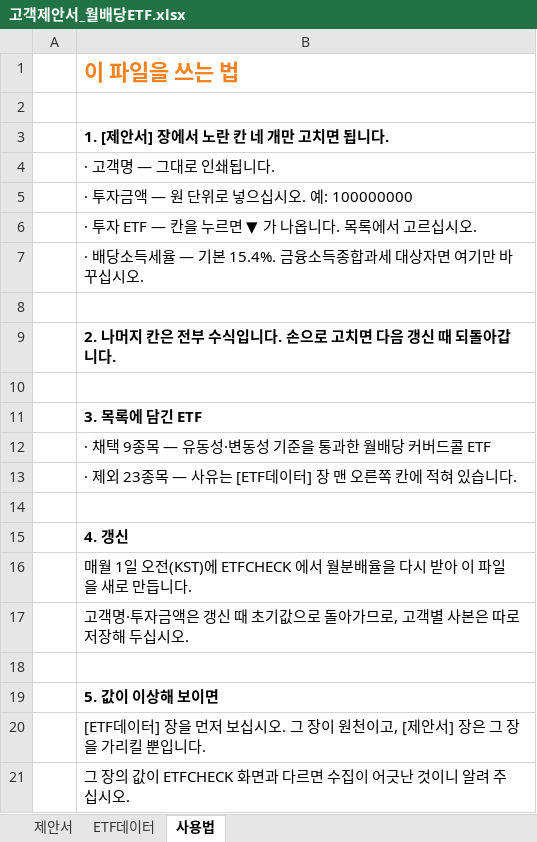
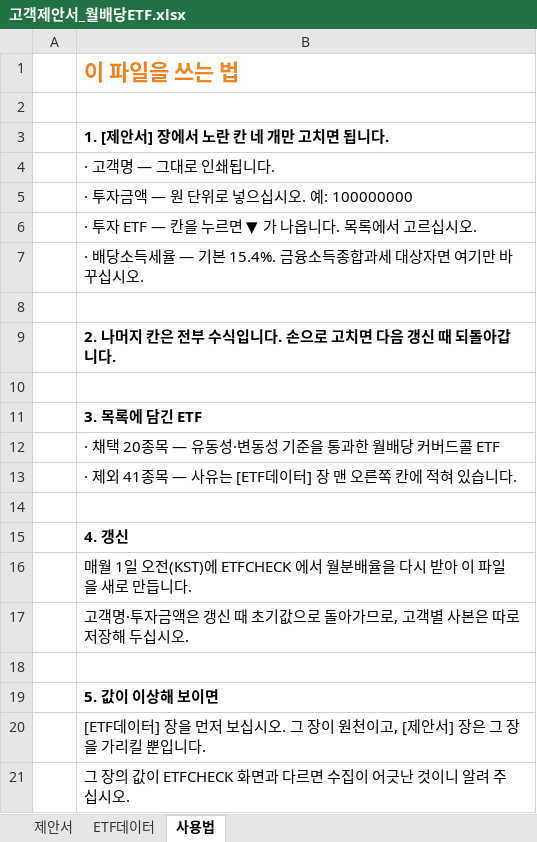
Before and after one commit to hanaroline/work_1, an Excel workbook: 고객제안서_월배당ETF.xlsx, sheet 사용법, drawn as a sheet; values as stored, in another font and other column widths than the file's, no borders; the diff names each change by its address in the sheet, - before the commit and + after, or states it on an @@ line.

```diff
--- a/고객제안서_월배당ETF.xlsx (sheet 사용법)
+++ b/고객제안서_월배당ETF.xlsx (sheet 사용법)
-B12: · 채택 9종목 — 유동성·변동성 기준을 통과한 월배당 커버드콜 ETF
+B12: · 채택 20종목 — 유동성·변동성 기준을 통과한 월배당 커버드콜 ETF
-B13: · 제외 23종목 — 사유는 [ETF데이터] 장 맨 오른쪽 칸에 적혀 있습니다.
+B13: · 제외 41종목 — 사유는 [ETF데이터] 장 맨 오른쪽 칸에 적혀 있습니다.
```
Also changed, not shown: sheet ETF데이터, sheet 제안서, hidden cells, 1 other file.
